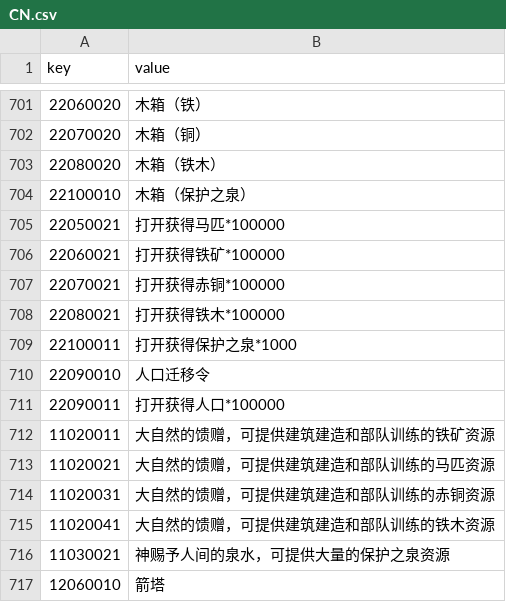
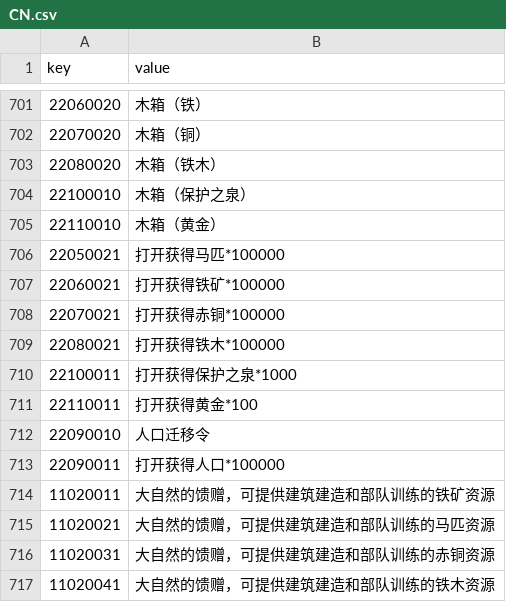
Before and after one commit to kspine/solution_pk, a CSV file: etc/poseidon/empery_center_data/CN.csv, drawn as a sheet; only a part is shown, gaps mark what is left out; the shorter side is filled out with more unchanged rows; the diff names each change by its address in the sheet, - before the commit and + after, or states it on an @@ line.

Commit message:
data

```diff
--- a/etc/poseidon/empery_center_data/CN.csv
+++ b/etc/poseidon/empery_center_data/CN.csv
+row 705: 22110010 | 木箱（黄金）
+row 711: 22110011 | 打开获得黄金*100
```
Also changed, not shown: etc/poseidon/empery_center_data/City_Tower.csv, etc/poseidon/empery_center_data/Public.csv, 1 other file.
